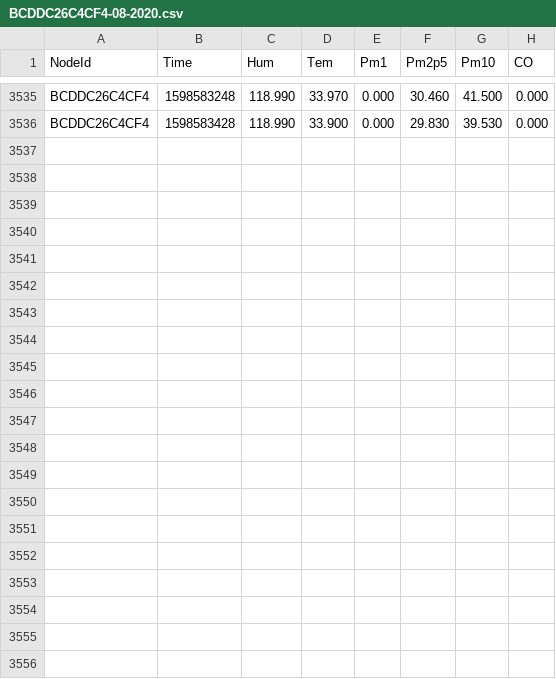
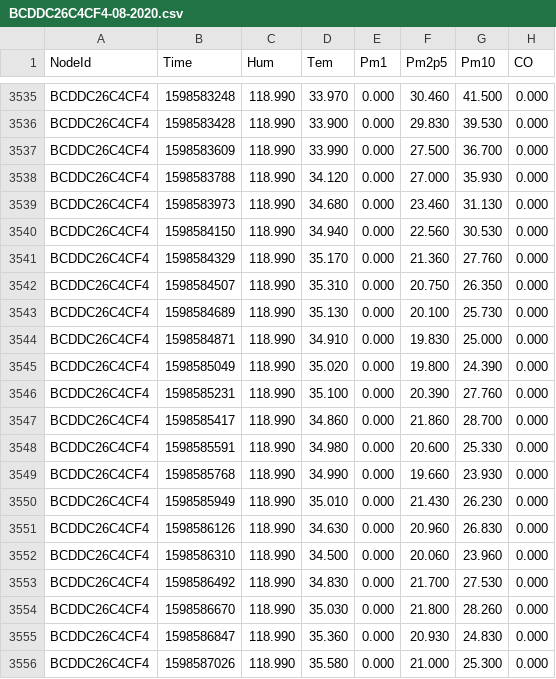
Before and after one commit to clonemasterUwU/airsense_data_raw, a CSV file: BCDDC26C4CF4-08-2020.csv, drawn as a sheet; only a part is shown, gaps mark what is left out; the diff names each change by its address in the sheet, - before the commit and + after, or states it on an @@ line.

```diff
--- a/BCDDC26C4CF4-08-2020.csv
+++ b/BCDDC26C4CF4-08-2020.csv
+row 3537: BCDDC26C4CF4 | 1598583609 | 118.990 | 33.990 | 0.000 | 27.500 | 36.700 | 0.000
+row 3538: BCDDC26C4CF4 | 1598583788 | 118.990 | 34.120 | 0.000 | 27.000 | 35.930 | 0.000
+row 3539: BCDDC26C4CF4 | 1598583973 | 118.990 | 34.680 | 0.000 | 23.460 | 31.130 | 0.000
+row 3540: BCDDC26C4CF4 | 1598584150 | 118.990 | 34.940 | 0.000 | 22.560 | 30.530 | 0.000
+row 3541: BCDDC26C4CF4 | 1598584329 | 118.990 | 35.170 | 0.000 | 21.360 | 27.760 | 0.000
+row 3542: BCDDC26C4CF4 | 1598584507 | 118.990 | 35.310 | 0.000 | 20.750 | 26.350 | 0.000
+row 3543: BCDDC26C4CF4 | 1598584689 | 118.990 | 35.130 | 0.000 | 20.100 | 25.730 | 0.000
+row 3544: BCDDC26C4CF4 | 1598584871 | 118.990 | 34.910 | 0.000 | 19.830 | 25.000 | 0.000
+row 3545: BCDDC26C4CF4 | 1598585049 | 118.990 | 35.020 | 0.000 | 19.800 | 24.390 | 0.000
+row 3546: BCDDC26C4CF4 | 1598585231 | 118.990 | 35.100 | 0.000 | 20.390 | 27.760 | 0.000
+row 3547: BCDDC26C4CF4 | 1598585417 | 118.990 | 34.860 | 0.000 | 21.860 | 28.700 | 0.000
+row 3548: BCDDC26C4CF4 | 1598585591 | 118.990 | 34.980 | 0.000 | 20.600 | 25.330 | 0.000
+row 3549: BCDDC26C4CF4 | 1598585768 | 118.990 | 34.990 | 0.000 | 19.660 | 23.930 | 0.000
+row 3550: BCDDC26C4CF4 | 1598585949 | 118.990 | 35.010 | 0.000 | 21.430 | 26.230 | 0.000
+row 3551: BCDDC26C4CF4 | 1598586126 | 118.990 | 34.630 | 0.000 | 20.960 | 26.830 | 0.000
+row 3552: BCDDC26C4CF4 | 1598586310 | 118.990 | 34.500 | 0.000 | 20.060 | 23.960 | 0.000
+row 3553: BCDDC26C4CF4 | 1598586492 | 118.990 | 34.830 | 0.000 | 21.700 | 27.530 | 0.000
+row 3554: BCDDC26C4CF4 | 1598586670 | 118.990 | 35.030 | 0.000 | 21.800 | 28.260 | 0.000
+row 3555: BCDDC26C4CF4 | 1598586847 | 118.990 | 35.360 | 0.000 | 20.930 | 24.830 | 0.000
+row 3556: BCDDC26C4CF4 | 1598587026 | 118.990 | 35.580 | 0.000 | 21.000 | 25.300 | 0.000
```
Also changed, not shown: 50029167E731-08-2020.csv, 50029167E78E-08-2020.csv, 5 other files.
